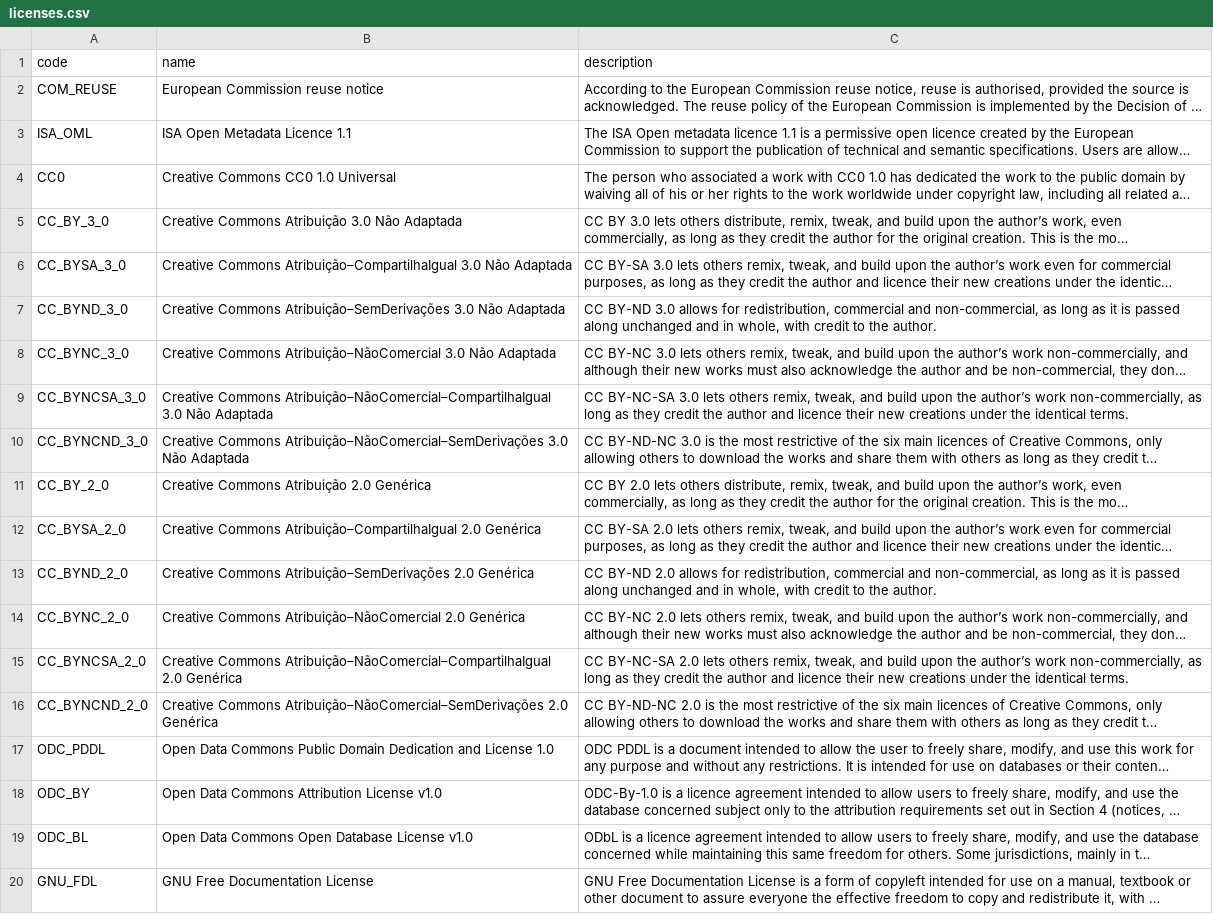
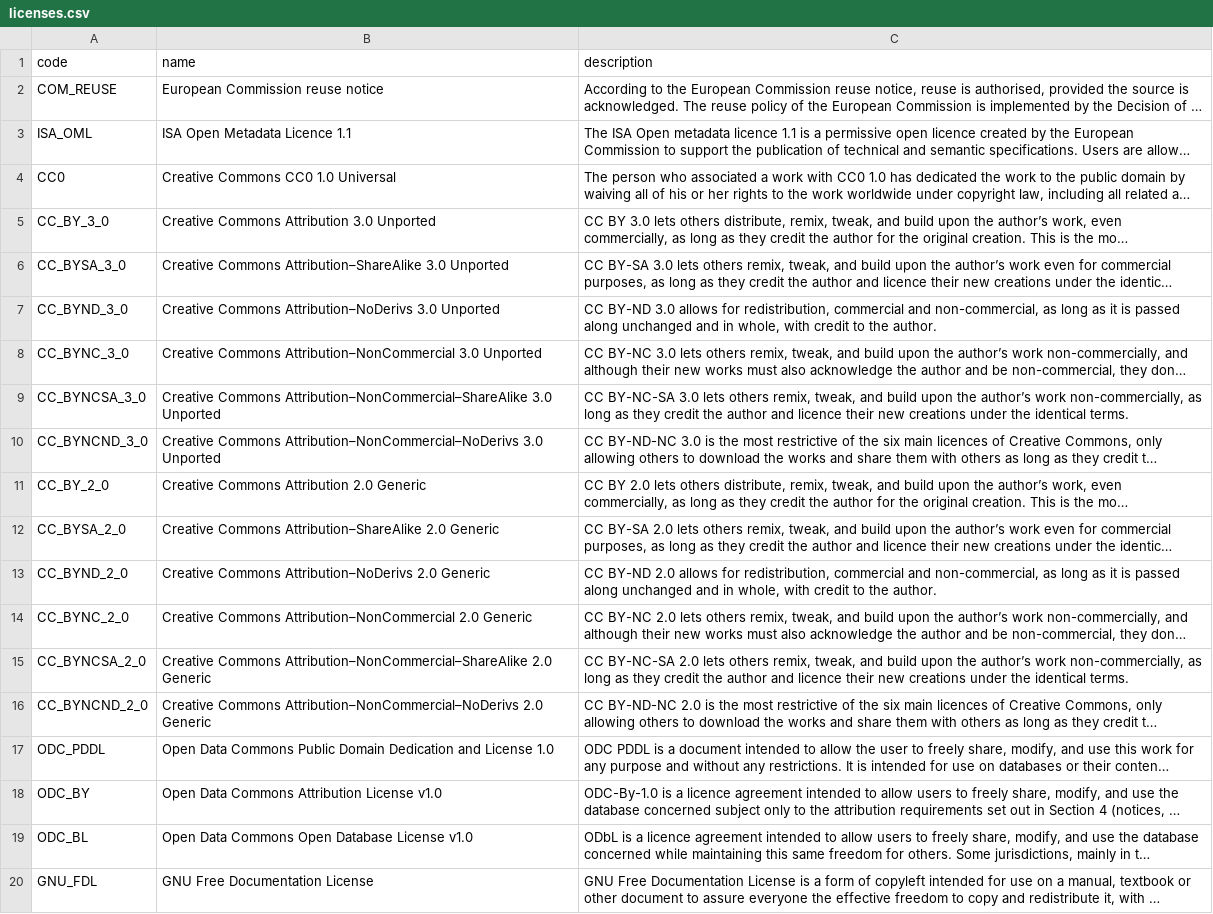
Before and after one commit to mafalda-zuquete/metadata_app, a CSV file: licenses.csv, drawn as a sheet; only a part is shown; long unchanged cells end in …; the diff covers the shown part only; the diff names each change by its address in the sheet, - before the commit and + after, or states it on an @@ line.

```diff
--- a/licenses.csv
+++ b/licenses.csv
-B5 (name): Creative Commons Atribuição 3.0 Não Adaptada
+B5 (name): Creative Commons Attribution 3.0 Unported
-B6 (name): Creative Commons Atribuição–CompartilhaIgual 3.0 Não Adaptada
+B6 (name): Creative Commons Attribution–ShareAlike 3.0 Unported
-B7 (name): Creative Commons Atribuição–SemDerivações 3.0 Não Adaptada
+B7 (name): Creative Commons Attribution–NoDerivs 3.0 Unported
-B8 (name): Creative Commons Atribuição–NãoComercial 3.0 Não Adaptada
+B8 (name): Creative Commons Attribution–NonCommercial 3.0 Unported
-B9 (name): Creative Commons Atribuição–NãoComercial–CompartilhaIgual 3.0 Não Adaptada
+B9 (name): Creative Commons Attribution–NonCommercial–ShareAlike 3.0 Unported
-B10 (name): Creative Commons Atribuição–NãoComercial–SemDerivações 3.0 Não Adaptada
+B10 (name): Creative Commons Attribution–NonCommercial–NoDerivs 3.0 Unported
-B11 (name): Creative Commons Atribuição 2.0 Genérica
+B11 (name): Creative Commons Attribution 2.0 Generic
-B12 (name): Creative Commons Atribuição–CompartilhaIgual 2.0 Genérica
+B12 (name): Creative Commons Attribution–ShareAlike 2.0 Generic
-B13 (name): Creative Commons Atribuição–SemDerivações 2.0 Genérica
+B13 (name): Creative Commons Attribution–NoDerivs 2.0 Generic
-B14 (name): Creative Commons Atribuição–NãoComercial 2.0 Genérica
+B14 (name): Creative Commons Attribution–NonCommercial 2.0 Generic
-B15 (name): Creative Commons Atribuição–NãoComercial–CompartilhaIgual 2.0 Genérica
+B15 (name): Creative Commons Attribution–NonCommercial–ShareAlike 2.0 Generic
-B16 (name): Creative Commons Atribuição–NãoComercial–SemDerivações 2.0 Genérica
+B16 (name): Creative Commons Attribution–NonCommercial–NoDerivs 2.0 Generic
```
Also changed, not shown: 19 edited cells elsewhere in this file, countries.csv, data-theme.csv, 2 other files.
